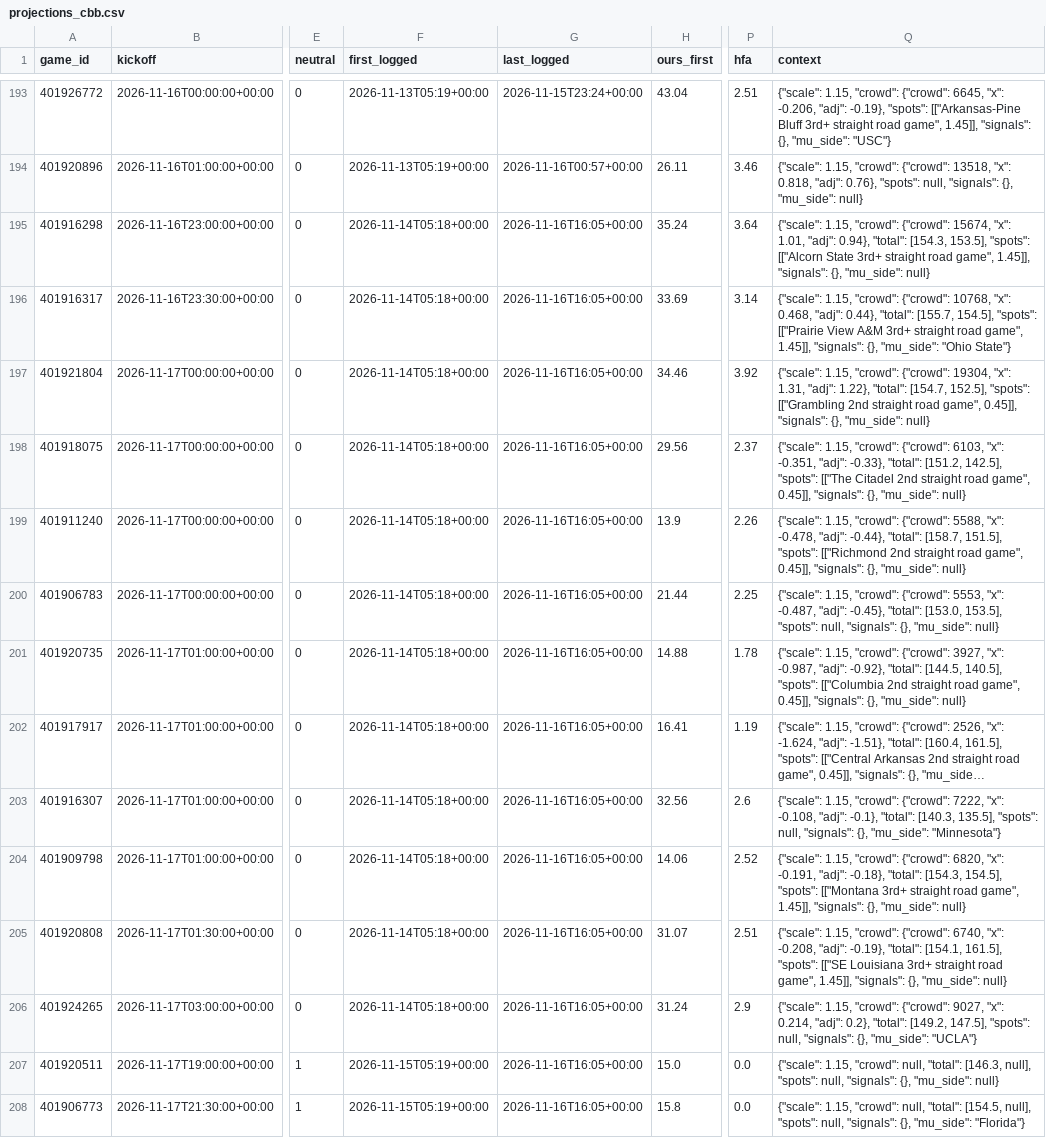
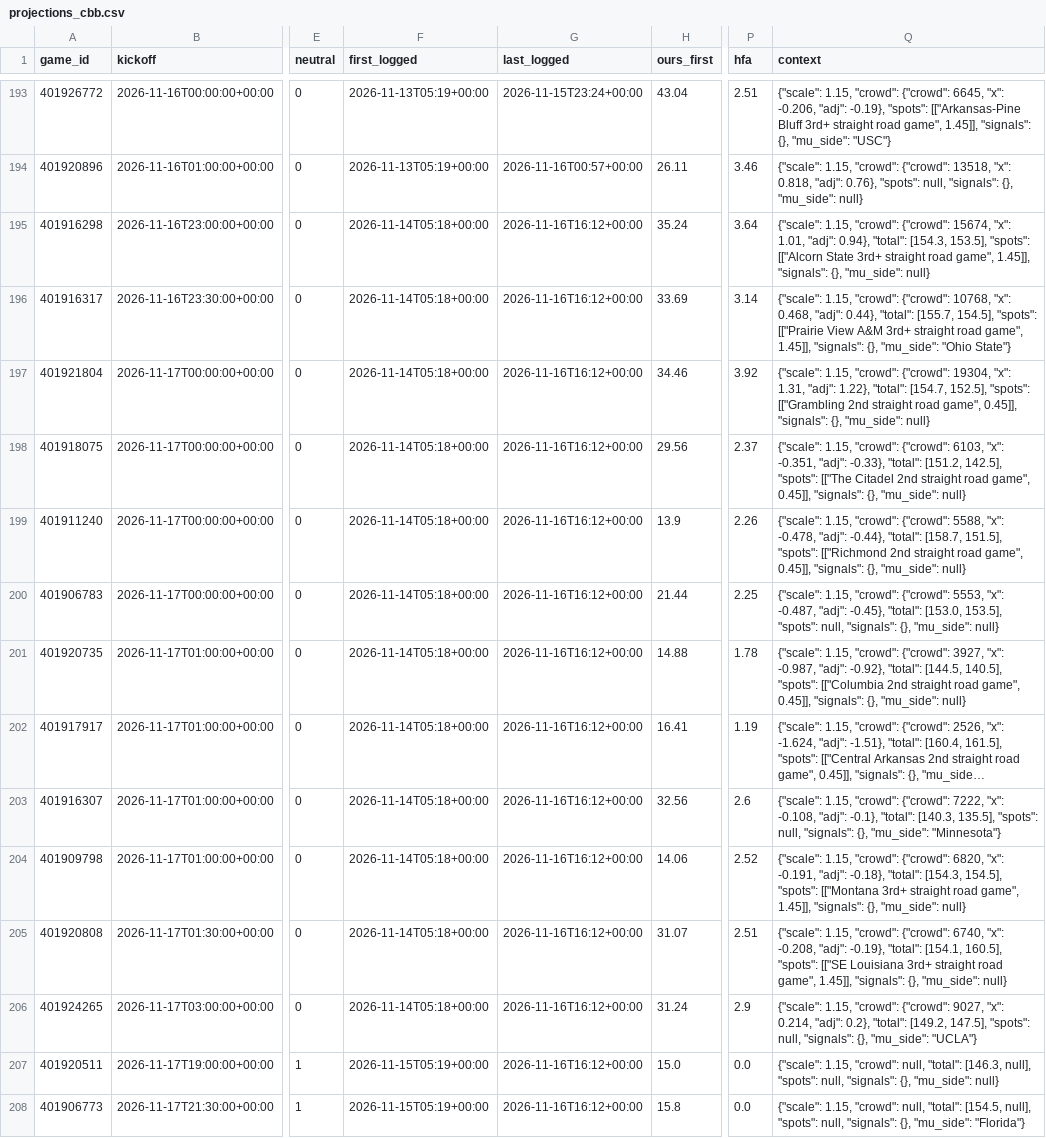
Before and after one commit to dylankelly0233-hoops/alphapoint-dashboards, a CSV file: projections_cbb.csv, drawn as a sheet; only a part is shown, gaps mark what is left out; long unchanged cells end in …; the diff covers the shown part only; the diff names each change by its address in the sheet, - before the commit and + after, or states it on an @@ line.

```diff
--- a/projections_cbb.csv
+++ b/projections_cbb.csv
-G195:G208 (last_logged): 2026-11-16T16:05+00:00
+G195:G208 (last_logged): 2026-11-16T16:12+00:00
-Q205 (context): …"total": [154.1, 161.5], "spots": [["SE…
+Q205 (context): …"total": [154.1, 160.5], "spots": [["SE…
```
Also changed, not shown: 44 edited cells elsewhere in this file, projections_cfb.csv, projections_epl.csv, 3 other files.
